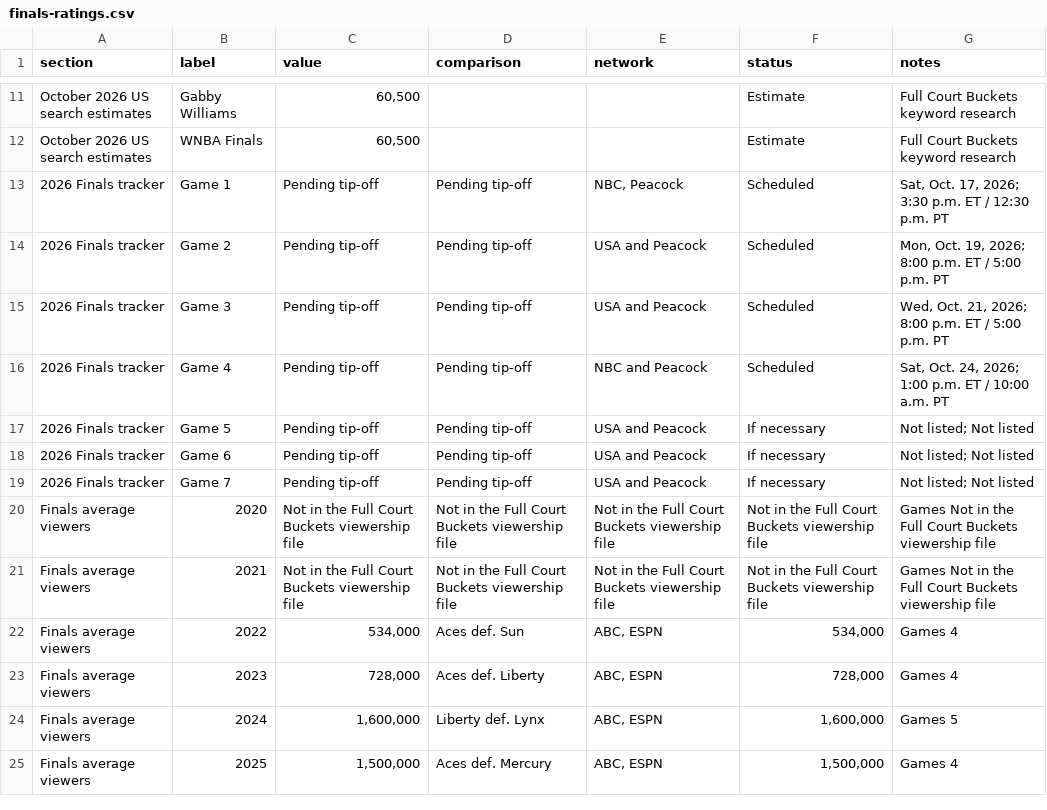
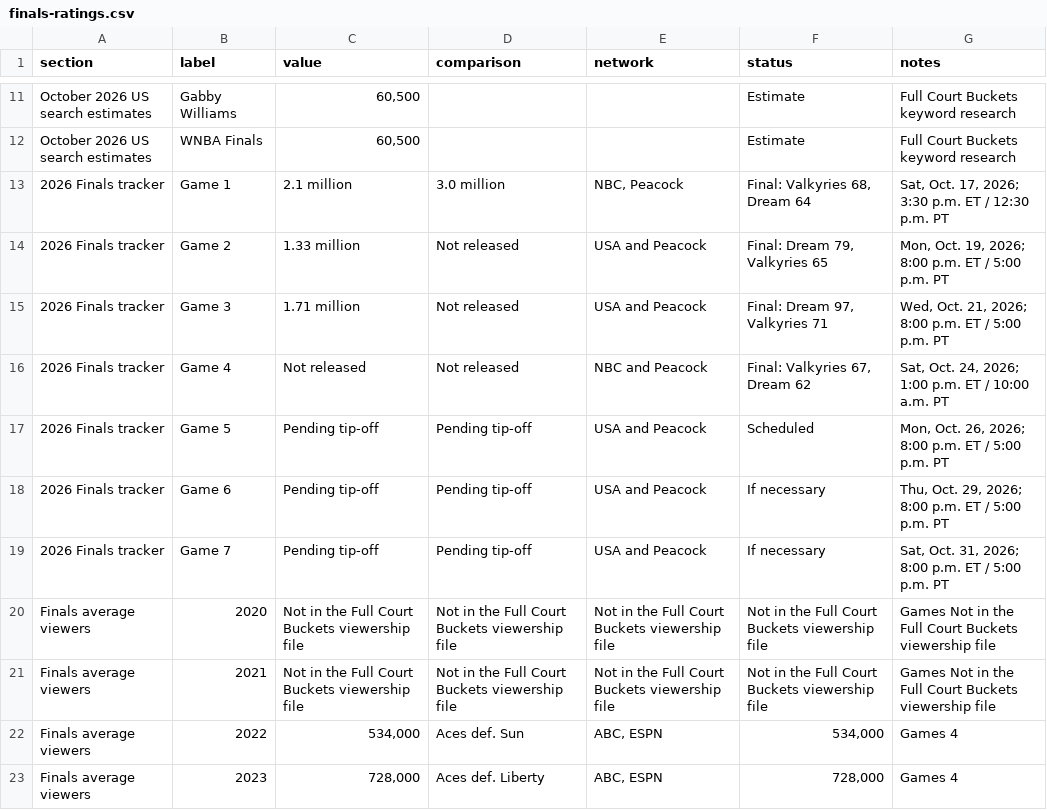
Before and after one commit to ryanmoalemi/fullcourtbuckets, a CSV file: news/2026-wnba-finals-ratings-tracker/finals-ratings.csv, drawn as a sheet; only a part is shown, gaps mark what is left out; the shorter side is filled out with more unchanged rows.

```diff
--- a/news/2026-wnba-finals-ratings-tracker/finals-ratings.csv
+++ b/news/2026-wnba-finals-ratings-tracker/finals-ratings.csv
@@ -12,9 +12,9 @@ October 2026 US search estimates,Gabby Williams,"60,500",,,Estimate,Full Court B
 October 2026 US search estimates,WNBA Finals,"60,500",,,Estimate,Full Court Buckets keyword research
-2026 Finals tracker,Game 1,Pending tip-off,Pending tip-off,"NBC, Peacock",Scheduled,"Sat, Oct. 17, 2026; 3:30 p.m. ET / 12:30 p.m. PT"
-2026 Finals tracker,Game 2,Pending tip-off,Pending tip-off,USA and Peacock,Scheduled,"Mon, Oct. 19, 2026; 8:00 p.m. ET / 5:00 p.m. PT"
-2026 Finals tracker,Game 3,Pending tip-off,Pending tip-off,USA and Peacock,Scheduled,"Wed, Oct. 21, 2026; 8:00 p.m. ET / 5:00 p.m. PT"
-2026 Finals tracker,Game 4,Pending tip-off,Pending tip-off,NBC and Peacock,Scheduled,"Sat, Oct. 24, 2026; 1:00 p.m. ET / 10:00 a.m. PT"
-2026 Finals tracker,Game 5,Pending tip-off,Pending tip-off,USA and Peacock,If necessary,Not listed; Not listed
-2026 Finals tracker,Game 6,Pending tip-off,Pending tip-off,USA and Peacock,If necessary,Not listed; Not listed
-2026 Finals tracker,Game 7,Pending tip-off,Pending tip-off,USA and Peacock,If necessary,Not listed; Not listed
+2026 Finals tracker,Game 1,2.1 million,3.0 million,"NBC, Peacock","Final: Valkyries 68, Dream 64","Sat, Oct. 17, 2026; 3:30 p.m. ET / 12:30 p.m. PT"
+2026 Finals tracker,Game 2,1.33 million,Not released,USA and Peacock,"Final: Dream 79, Valkyries 65","Mon, Oct. 19, 2026; 8:00 p.m. ET / 5:00 p.m. PT"
+2026 Finals tracker,Game 3,1.71 million,Not released,USA and Peacock,"Final: Dream 97, Valkyries 71","Wed, Oct. 21, 2026; 8:00 p.m. ET / 5:00 p.m. PT"
+2026 Finals tracker,Game 4,Not released,Not released,NBC and Peacock,"Final: Valkyries 67, Dream 62","Sat, Oct. 24, 2026; 1:00 p.m. ET / 10:00 a.m. PT"
+2026 Finals tracker,Game 5,Pending tip-off,Pending tip-off,USA and Peacock,Scheduled,"Mon, Oct. 26, 2026; 8:00 p.m. ET / 5:00 p.m. PT"
+2026 Finals tracker,Game 6,Pending tip-off,Pending tip-off,USA and Peacock,If necessary,"Thu, Oct. 29, 2026; 8:00 p.m. ET / 5:00 p.m. PT"
+2026 Finals tracker,Game 7,Pending tip-off,Pending tip-off,USA and Peacock,If necessary,"Sat, Oct. 31, 2026; 8:00 p.m. ET / 5:00 p.m. PT"
 Finals average viewers,2020,Not in the Full Court Buckets viewership file,Not in the Full Court Buckets viewership file,Not in the Full Court Buckets viewership file,Not in the Full Court Buckets viewership file,Games Not in the Full Court Buckets viewership file
```
Also changed, not shown: news/wnba-finals-2026-audience-growth-dream-valkyries/finals-audience.csv, 4 other files.
